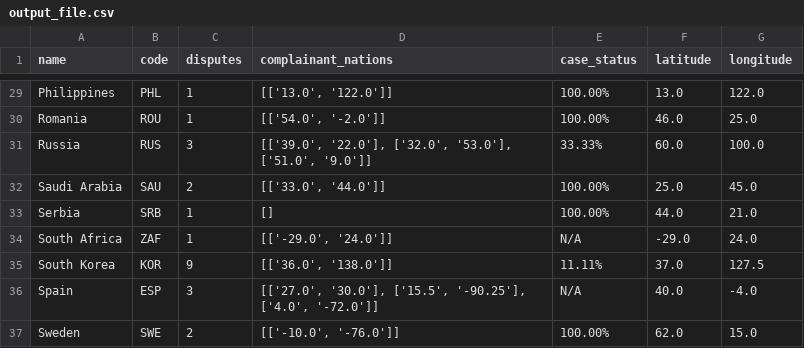
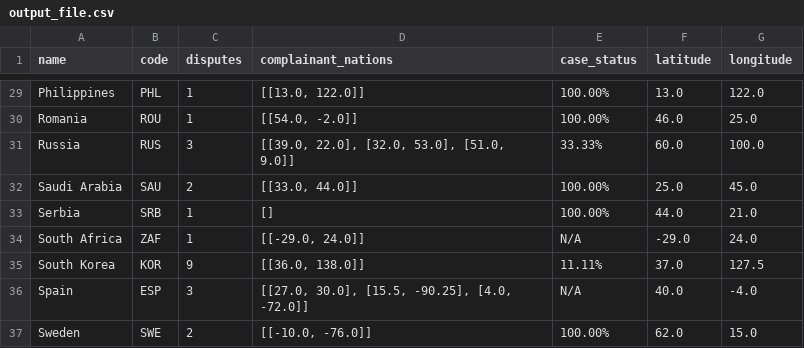
Before and after one commit to agsawyer/CPDR-dataviz, a CSV file: world-map/output_file.csv, drawn as a sheet; only a part is shown, gaps mark what is left out; the diff covers the shown part only; the diff names each change by its address in the sheet, - before the commit and + after, or states it on an @@ line.

```diff
--- a/world-map/output_file.csv
+++ b/world-map/output_file.csv
-D29 (complainant_nations): [['13.0', '122.0']]
+D29 (complainant_nations): [[13.0, 122.0]]
-D30 (complainant_nations): [['54.0', '-2.0']]
+D30 (complainant_nations): [[54.0, -2.0]]
-D31 (complainant_nations): [['39.0', '22.0'], ['32.0', '53.0'], ['51.0', '9.0']]
+D31 (complainant_nations): [[39.0, 22.0], [32.0, 53.0], [51.0, 9.0]]
-D32 (complainant_nations): [['33.0', '44.0']]
+D32 (complainant_nations): [[33.0, 44.0]]
-D34 (complainant_nations): [['-29.0', '24.0']]
+D34 (complainant_nations): [[-29.0, 24.0]]
-D35 (complainant_nations): [['36.0', '138.0']]
+D35 (complainant_nations): [[36.0, 138.0]]
-D36 (complainant_nations): [['27.0', '30.0'], ['15.5', '-90.25'], ['4.0', '-72.0']]
+D36 (complainant_nations): [[27.0, 30.0], [15.5, -90.25], [4.0, -72.0]]
-D37 (complainant_nations): [['-10.0', '-76.0']]
+D37 (complainant_nations): [[-10.0, -76.0]]
```
Also changed, not shown: 35 edited cells elsewhere in this file, 3 other files.
